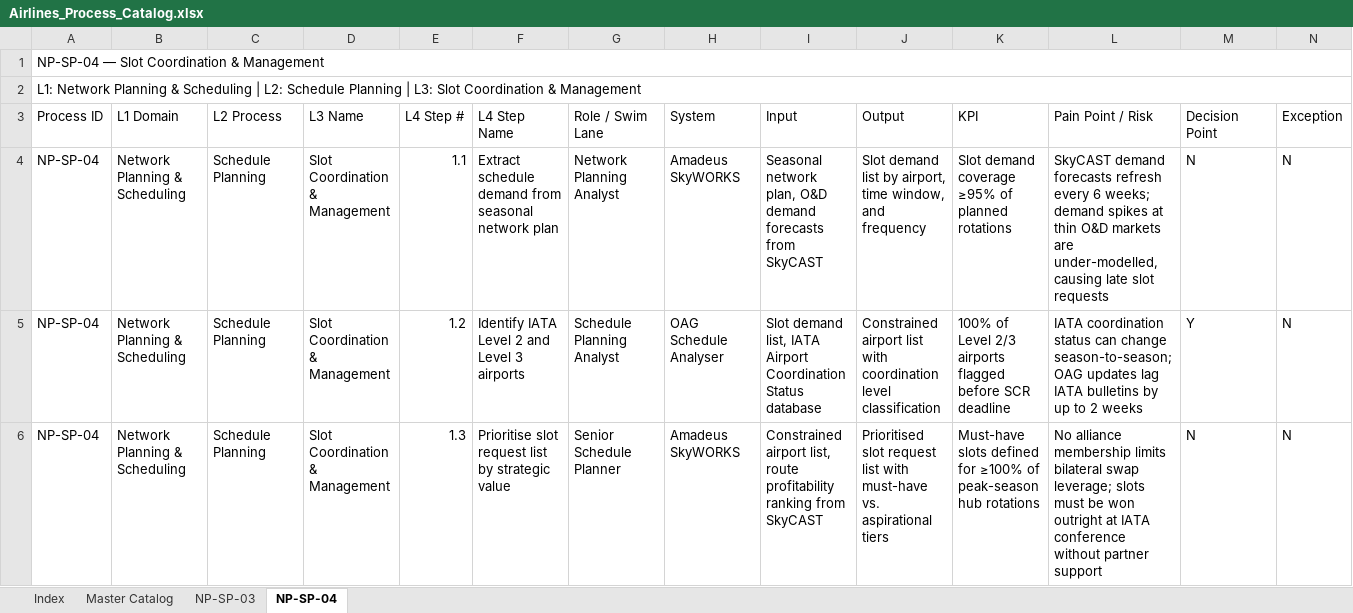
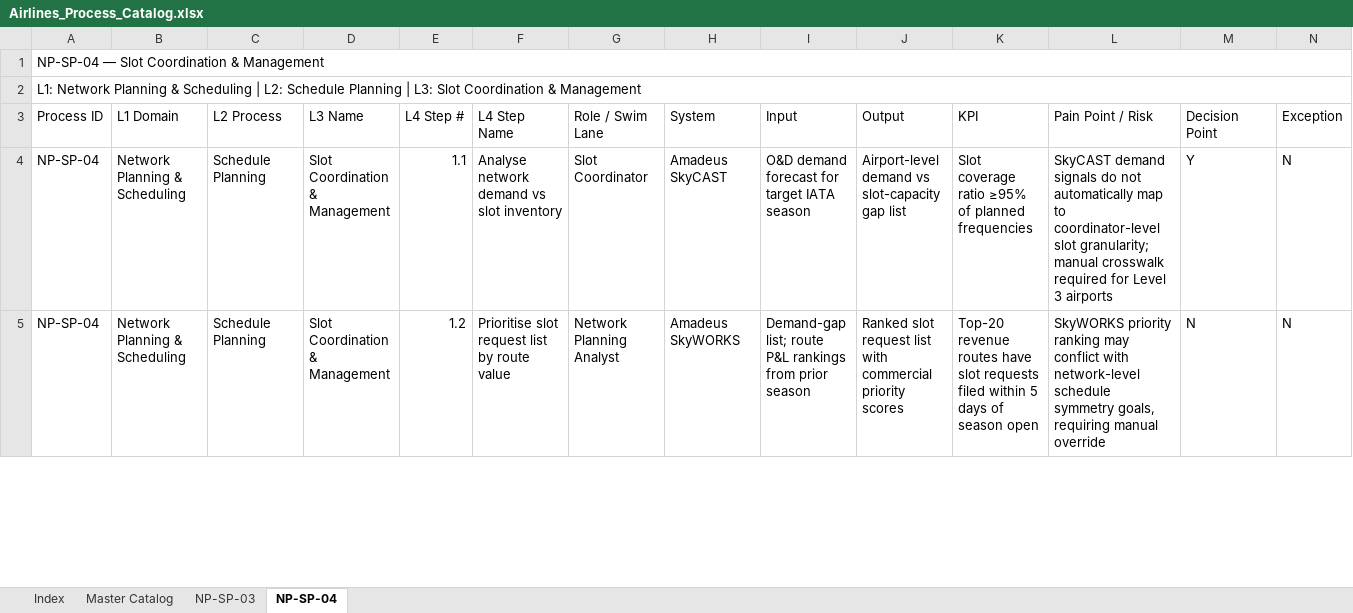
Before and after one commit to ghatk047/airline-process-wiki, an Excel workbook: data/Airlines_Process_Catalog.xlsx, sheet NP-SP-04, drawn as a sheet; only a part is shown; values as stored, in another font and other column widths than the file's, no cell formats; removed rows and columns are numbered as before the commit, all else as after; the diff covers the shown part only; the diff names each change by its address in the sheet, - before the commit and + after, or states it on an @@ line.

Commit message:
Add NP-SP-04: Slot Coordination & Management — L4 steps, BPMN, slides, wiki page

```diff
--- a/data/Airlines_Process_Catalog.xlsx (sheet NP-SP-04)
+++ b/data/Airlines_Process_Catalog.xlsx (sheet NP-SP-04)
-F4 (L4 Step Name): Extract schedule demand from seasonal network plan
+F4 (L4 Step Name): Analyse network demand vs slot inventory
-G4 (Role / Swim Lane): Network Planning Analyst
+G4 (Role / Swim Lane): Slot Coordinator
-H4 (System): Amadeus SkyWORKS
+H4 (System): Amadeus SkyCAST
-I4 (Input): Seasonal network plan, O&D demand forecasts from SkyCAST
+I4 (Input): O&D demand forecast for target IATA season
-J4 (Output): Slot demand list by airport, time window, and frequency
+J4 (Output): Airport-level demand vs slot-capacity gap list
-K4 (KPI): Slot demand coverage ≥95% of planned rotations
+K4 (KPI): Slot coverage ratio ≥95% of planned frequencies
-L4 (Pain Point / Risk): SkyCAST demand forecasts refresh every 6 weeks; demand spikes at thin O&D markets are under-modelled, causing late slot requests
+L4 (Pain Point / Risk): SkyCAST demand signals do not automatically map to coordinator-level slot granularity; manual crosswalk required for Level 3 airports
-M4 (Decision Point): N
+M4 (Decision Point): Y
-row 5: NP-SP-04 | Network Planning & Scheduling | Schedule Planning | Slot Coordination & Management | 1.2 | Identify IATA Level 2 and Level 3 airports | Schedule Planning Analyst | OAG Schedule Analyser | Slot demand list, IATA Airport Coordination Status database | Constrained airport list with coordination level classification | 100% of Level 2/3 airports flagged before SCR deadline | IATA coordination status can change season-to-season; OAG updates lag IATA bulletins by up to 2 weeks | Y | N
-E5 (L4 Step #): 1.3
+E5 (L4 Step #): 1.2
-F5 (L4 Step Name): Prioritise slot request list by strategic value
+F5 (L4 Step Name): Prioritise slot request list by route value
-G5 (Role / Swim Lane): Senior Schedule Planner
+G5 (Role / Swim Lane): Network Planning Analyst
-I5 (Input): Constrained airport list, route profitability ranking from SkyCAST
+I5 (Input): Demand-gap list; route P&L rankings from prior season
-J5 (Output): Prioritised slot request list with must-have vs. aspirational tiers
+J5 (Output): Ranked slot request list with commercial priority scores
-K5 (KPI): Must-have slots defined for ≥100% of peak-season hub rotations
+K5 (KPI): Top-20 revenue routes have slot requests filed within 5 days of season open
-L5 (Pain Point / Risk): No alliance membership limits bilateral swap leverage; slots must be won outright at IATA conference without partner support
+L5 (Pain Point / Risk): SkyWORKS priority ranking may conflict with network-level schedule symmetry goals, requiring manual override
```
Also changed, not shown: 2 removed rows and 99 edited cells elsewhere in this sheet, sheet Master Catalog, cell formats, 7 other files.
